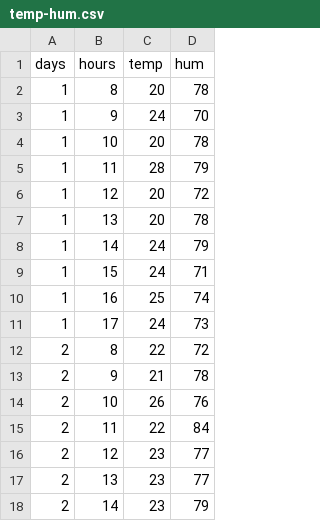
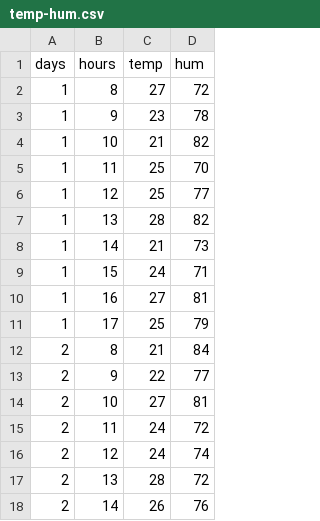
Before and after one commit to UniM0cha/Inhatc-ML, a CSV file: 정윤/temp-hum.csv, drawn as a sheet; only a part is shown; the diff covers the shown part only.

```diff
--- a/정윤/temp-hum.csv
+++ b/정윤/temp-hum.csv
@@ -1,18 +1,18 @@
 days,hours,temp,hum
-1,8,20,78
-1,9,24,70
-1,10,20,78
-1,11,28,79
-1,12,20,72
-1,13,20,78
-1,14,24,79
+1,8,27,72
+1,9,23,78
+1,10,21,82
+1,11,25,70
+1,12,25,77
+1,13,28,82
+1,14,21,73
 1,15,24,71
-1,16,25,74
-1,17,24,73
-2,8,22,72
-2,9,21,78
-2,10,26,76
-2,11,22,84
-2,12,23,77
-2,13,23,77
-2,14,23,79
+1,16,27,81
+1,17,25,79
+2,8,21,84
+2,9,22,77
+2,10,27,81
+2,11,24,72
+2,12,24,74
+2,13,28,72
+2,14,26,76
```
Also changed, not shown: 93 edited cells elsewhere in this file, 1 other file.
